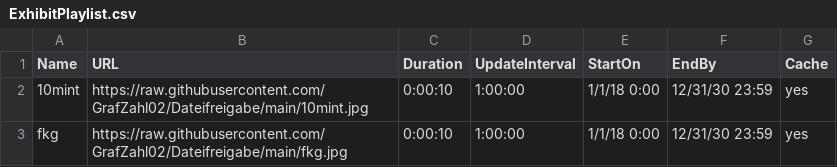
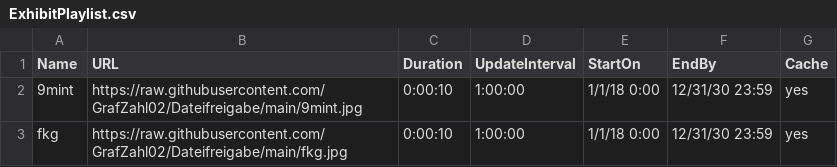
Before and after one commit to GrafZahl02/Dateifreigabe, a CSV file: ExhibitPlaylist.csv, drawn as a sheet.

Commit message:
Update ExhibitPlaylist.csv

```diff
--- a/ExhibitPlaylist.csv
+++ b/ExhibitPlaylist.csv
@@ -1,3 +1,3 @@
 Name,URL,Duration,UpdateInterval,StartOn,EndBy,Cache
-10mint,https://raw.githubusercontent.com/GrafZahl02/Dateifreigabe/main/10mint.jpg,0:00:10,1:00:00,1/1/18 0:00,12/31/30 23:59,yes
+9mint,https://raw.githubusercontent.com/GrafZahl02/Dateifreigabe/main/9mint.jpg,0:00:10,1:00:00,1/1/18 0:00,12/31/30 23:59,yes
 fkg,https://raw.githubusercontent.com/GrafZahl02/Dateifreigabe/main/fkg.jpg,0:00:10,1:00:00,1/1/18 0:00,12/31/30 23:59,yes
```
